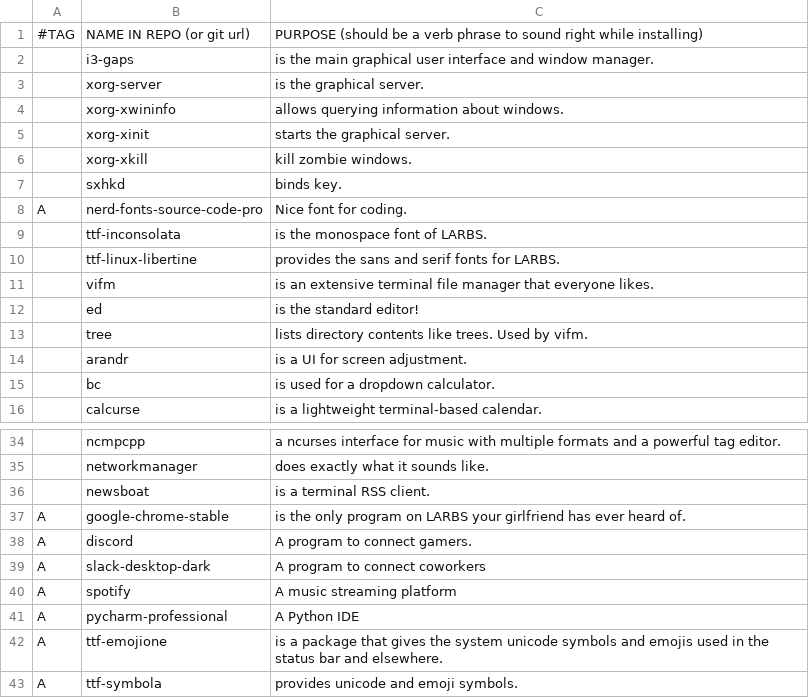
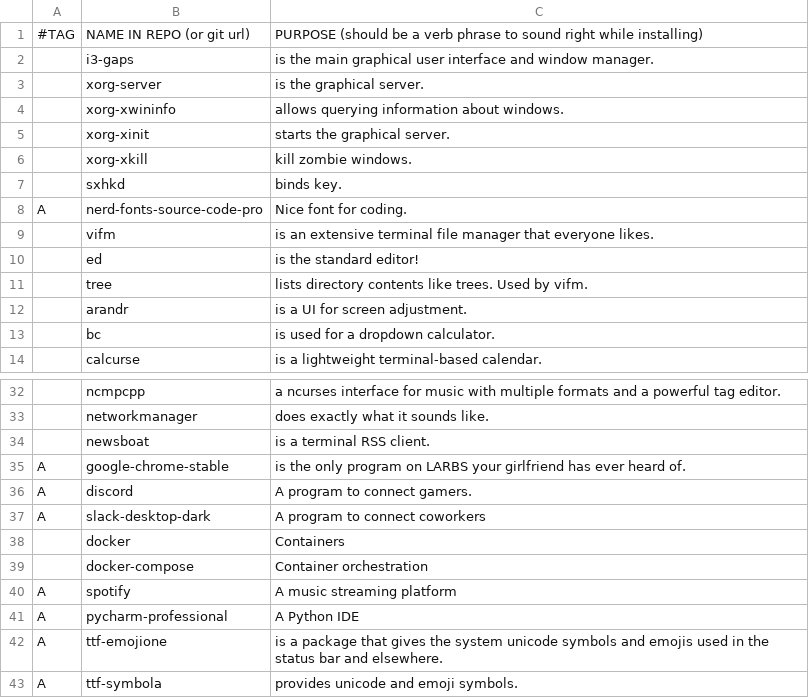
Before and after one commit to rescenic/system-bootstrap, a CSV file: progs.csv, drawn as a sheet; only a part is shown, gaps mark what is left out.

Commit message:
Update progs.csv

```diff
--- a/progs.csv
+++ b/progs.csv
@@ -8,4 +8,2 @@
 A,nerd-fonts-source-code-pro, "Nice font for coding."
-,ttf-inconsolata,"is the monospace font of LARBS."
-,ttf-linux-libertine,"provides the sans and serif fonts for LARBS."
 ,vifm,"is an extensive terminal file manager that everyone likes."
@@ -39,2 +37,4 @@ A,discord, "A program to connect gamers."
 A,slack-desktop-dark, "A program to connect coworkers"
+,docker, "Containers"
+,docker-compose, "Container orchestration"
 A,spotify, "A music streaming platform"
```
